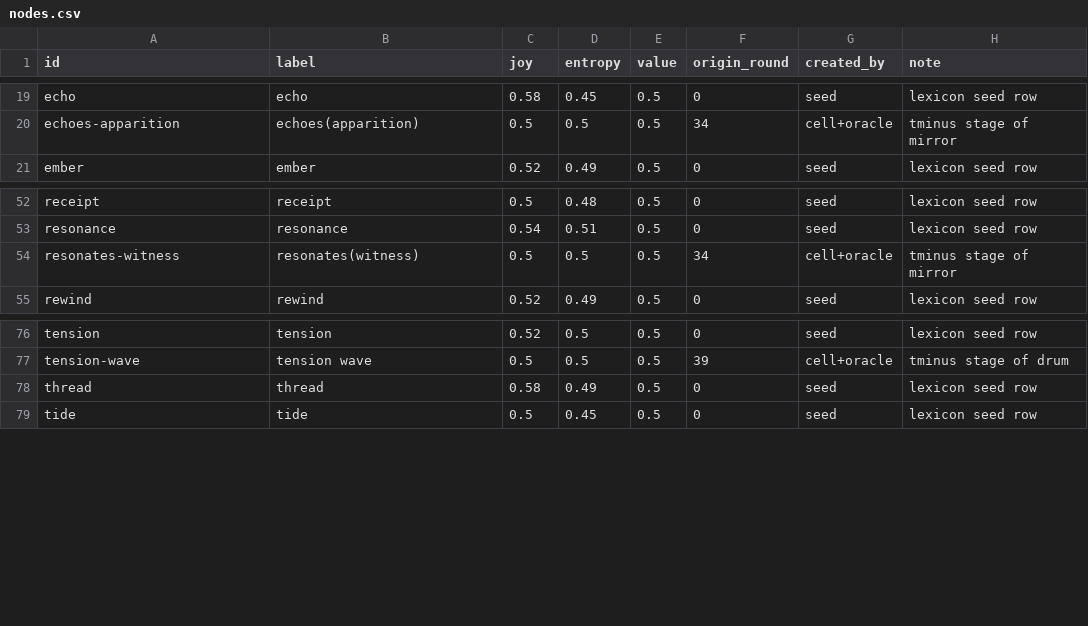
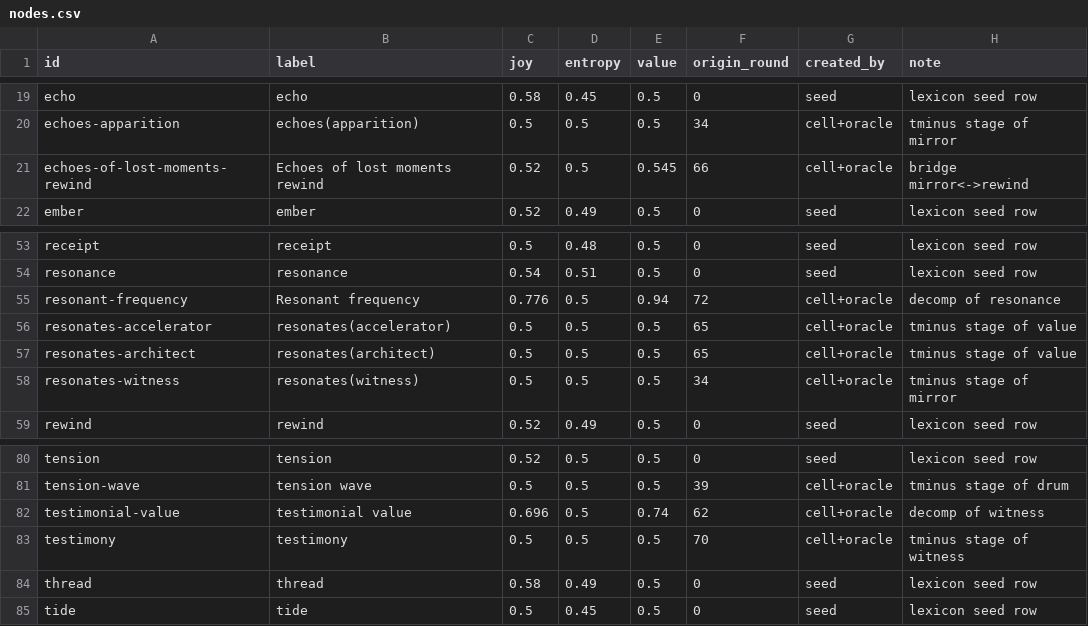
Before and after one commit to SuperInstance/quilt-matrix, a CSV file: runs/night1/matrix/nodes.csv, drawn as a sheet; only a part is shown, gaps mark what is left out; the diff names each change by its address in the sheet, - before the commit and + after, or states it on an @@ line.

Commit message:
quilt-matrix: through round 72 (nodes=92 edges=91 balance=0.9595)

```diff
--- a/runs/night1/matrix/nodes.csv
+++ b/runs/night1/matrix/nodes.csv
+row 21: echoes-of-lost-moments-rewind | Echoes of lost moments rewind | 0.52 | 0.5 | 0.545 | 66 | cell+oracle | bridge mirror<->rewind
+row 55: resonant-frequency | Resonant frequency | 0.776 | 0.5 | 0.94 | 72 | cell+oracle | decomp of resonance
+row 56: resonates-accelerator | resonates(accelerator) | 0.5 | 0.5 | 0.5 | 65 | cell+oracle | tminus stage of value
+row 57: resonates-architect | resonates(architect) | 0.5 | 0.5 | 0.5 | 65 | cell+oracle | tminus stage of value
+row 82: testimonial-value | testimonial value | 0.696 | 0.5 | 0.74 | 62 | cell+oracle | decomp of witness
+row 83: testimony | testimony | 0.5 | 0.5 | 0.5 | 70 | cell+oracle | tminus stage of witness
```
Also changed, not shown: runs/night1/games.csv, runs/night1/leaderboard.csv, 10 other files.
